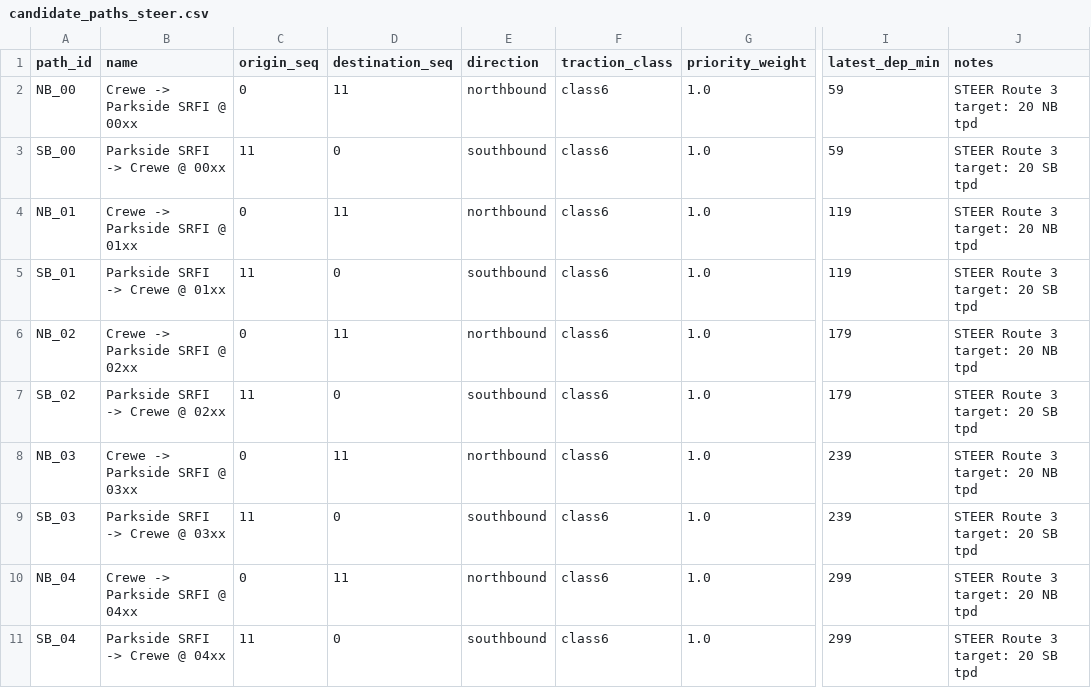
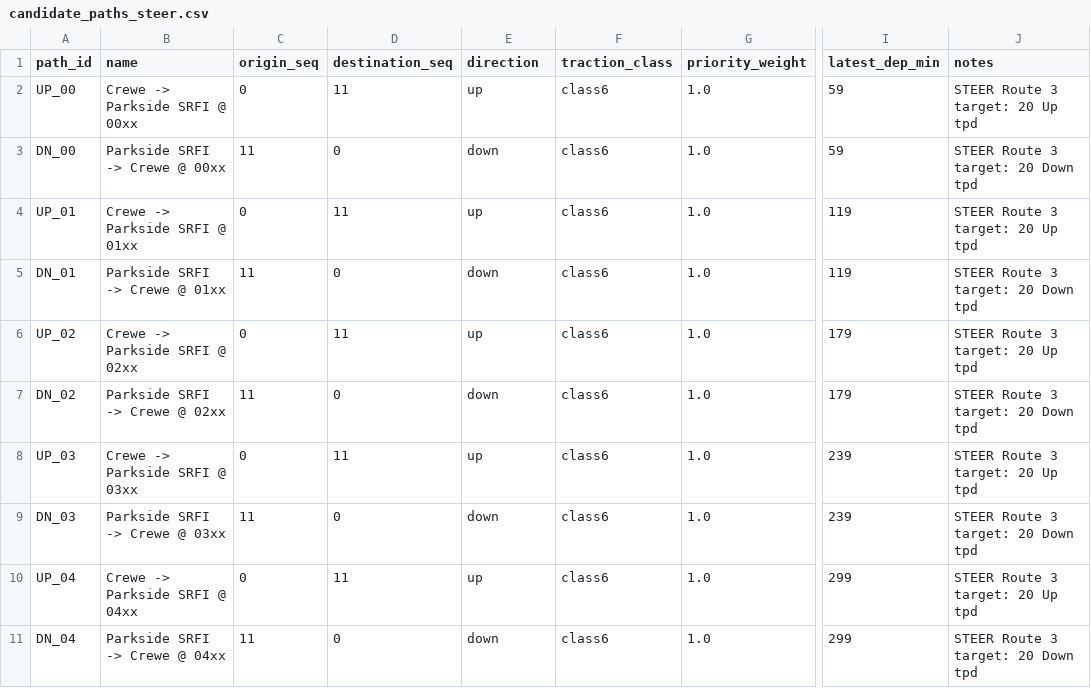
Before and after one commit to dr-abdullah-24/Rail_Capacity_WebApp, a CSV file: backend/data/milp/candidate_paths_steer.csv, drawn as a sheet; only a part is shown, gaps mark what is left out; the diff covers the shown part only; the diff names each change by its address in the sheet, - before the commit and + after, or states it on an @@ line.

Commit message:
Joint Up/Down MILP solve with single-track constraints; rename NB/SB to Up/Down
Core MILP (capacity_gap_milp.py):
- Joint Up+Down solve per time block; directions now share one baseline so
  accepted paths from either direction feed back before the next block
- Add single-track section occupation constraints (inserted vs inserted and
  inserted vs existing baseline trains) using disjunctive Big-M formulation
- Add SINGLE_TRACK_CLEAR = 2 min signal clearance constant
- Normalize old northbound/southbound direction values on load (backward compat)
- Add direction field to solution CSV output

Runner (run_steer_hourly.py):
- Restructured main loop: iterate over blocks, not directions; both Up and
  Down candidates solved jointly in each block
- KPI keys: nb_inserted/sb_inserted -> up_inserted/down_inserted

Data files:
- srt_profile*.csv: rename columns (srt_min_up/down, eng_alw_up/down_min),
  add single_track column (0 for all WCML segments)
- candidate_paths*.csv: direction northbound->up / southbound->down,
  path_id prefix NB_->UP_ / SB_->DN_

Backend: run.py, milp_runner.py, srt.py, traffic.py updated for up/down
Frontend: ResultsPage, ConfigPage, client.ts updated for up/down labels

```diff
--- a/backend/data/milp/candidate_paths_steer.csv
+++ b/backend/data/milp/candidate_paths_steer.csv
-A2 (path_id): NB_00
+A2 (path_id): UP_00
-E2 (direction): northbound
+E2 (direction): up
-J2 (notes): STEER Route 3 target: 20 NB tpd
+J2 (notes): STEER Route 3 target: 20 Up tpd
-A3 (path_id): SB_00
+A3 (path_id): DN_00
-E3 (direction): southbound
+E3 (direction): down
-J3 (notes): STEER Route 3 target: 20 SB tpd
+J3 (notes): STEER Route 3 target: 20 Down tpd
-A4 (path_id): NB_01
+A4 (path_id): UP_01
-E4 (direction): northbound
+E4 (direction): up
-J4 (notes): STEER Route 3 target: 20 NB tpd
+J4 (notes): STEER Route 3 target: 20 Up tpd
-A5 (path_id): SB_01
+A5 (path_id): DN_01
-E5 (direction): southbound
+E5 (direction): down
-J5 (notes): STEER Route 3 target: 20 SB tpd
+J5 (notes): STEER Route 3 target: 20 Down tpd
-A6 (path_id): NB_02
+A6 (path_id): UP_02
-E6 (direction): northbound
+E6 (direction): up
-J6 (notes): STEER Route 3 target: 20 NB tpd
+J6 (notes): STEER Route 3 target: 20 Up tpd
-A7 (path_id): SB_02
+A7 (path_id): DN_02
-E7 (direction): southbound
+E7 (direction): down
-J7 (notes): STEER Route 3 target: 20 SB tpd
+J7 (notes): STEER Route 3 target: 20 Down tpd
-A8 (path_id): NB_03
+A8 (path_id): UP_03
-E8 (direction): northbound
+E8 (direction): up
-J8 (notes): STEER Route 3 target: 20 NB tpd
+J8 (notes): STEER Route 3 target: 20 Up tpd
-A9 (path_id): SB_03
+A9 (path_id): DN_03
-E9 (direction): southbound
+E9 (direction): down
-J9 (notes): STEER Route 3 target: 20 SB tpd
+J9 (notes): STEER Route 3 target: 20 Down tpd
-A10 (path_id): NB_04
+A10 (path_id): UP_04
-E10 (direction): northbound
+E10 (direction): up
-J10 (notes): STEER Route 3 target: 20 NB tpd
+J10 (notes): STEER Route 3 target: 20 Up tpd
-A11 (path_id): SB_04
+A11 (path_id): DN_04
-E11 (direction): southbound
+E11 (direction): down
-J11 (notes): STEER Route 3 target: 20 SB tpd
+J11 (notes): STEER Route 3 target: 20 Down tpd
```
Also changed, not shown: 114 edited cells elsewhere in this file, backend/data/milp/candidate_paths_steer_class4.csv, backend/data/milp/srt_profile.csv, 12 other files.
